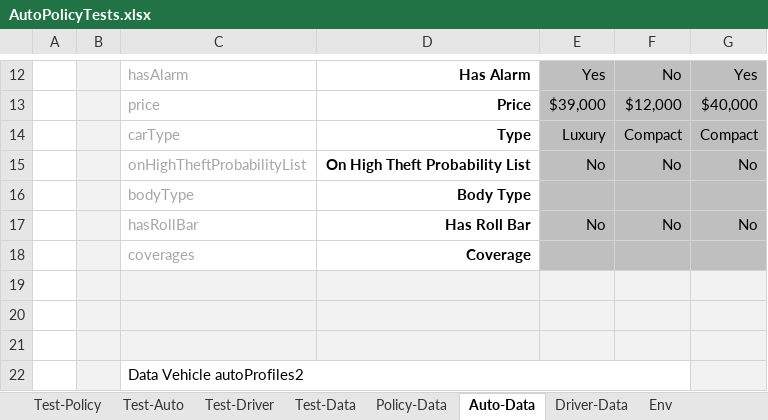
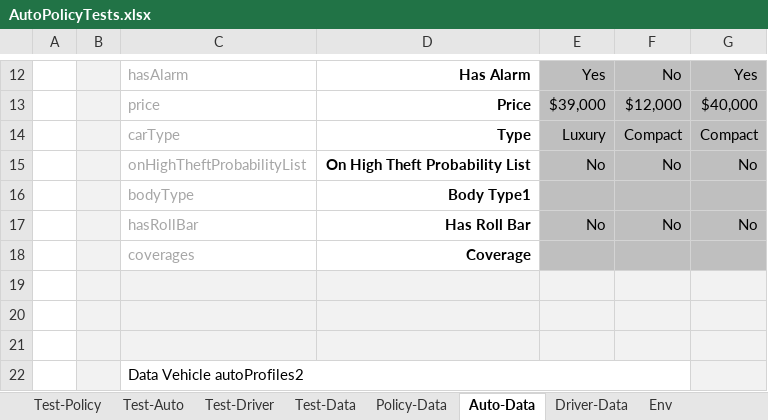
Before and after one commit to ekosolapova/newRepo3, an Excel workbook: DESIGN/rules/Example 3 - Auto Policy Calculation/AutoPolicyTests.xlsx, sheet Auto-Data, drawn as a sheet; only a part is shown, gaps mark what is left out; values as stored, in another font and other column widths than the file's, no borders; the diff names each change by its address in the sheet, - before the commit and + after, or states it on an @@ line.

Commit message:
Project Example 3 - Auto Policy Calculation is saved. Type: SAVE.

```diff
--- a/DESIGN/rules/Example 3 - Auto Policy Calculation/AutoPolicyTests.xlsx (sheet Auto-Data)
+++ b/DESIGN/rules/Example 3 - Auto Policy Calculation/AutoPolicyTests.xlsx (sheet Auto-Data)
-D16: Body Type
+D16: Body Type1
```
